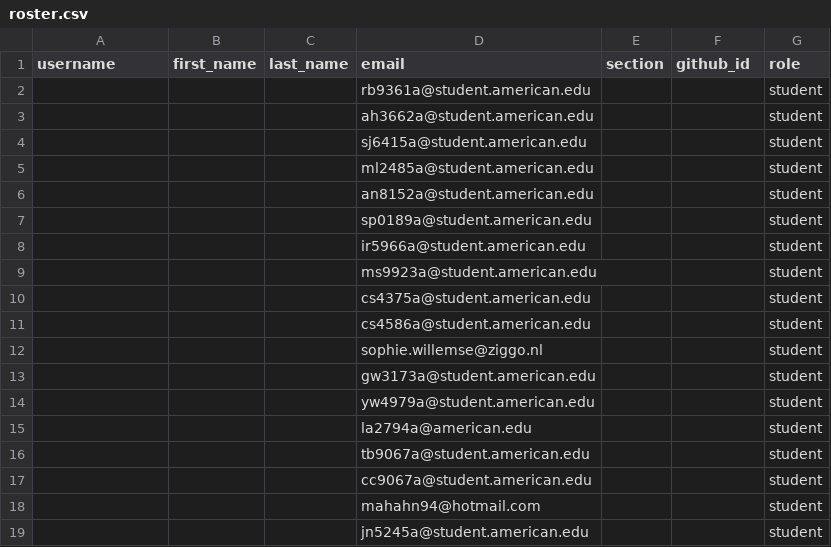
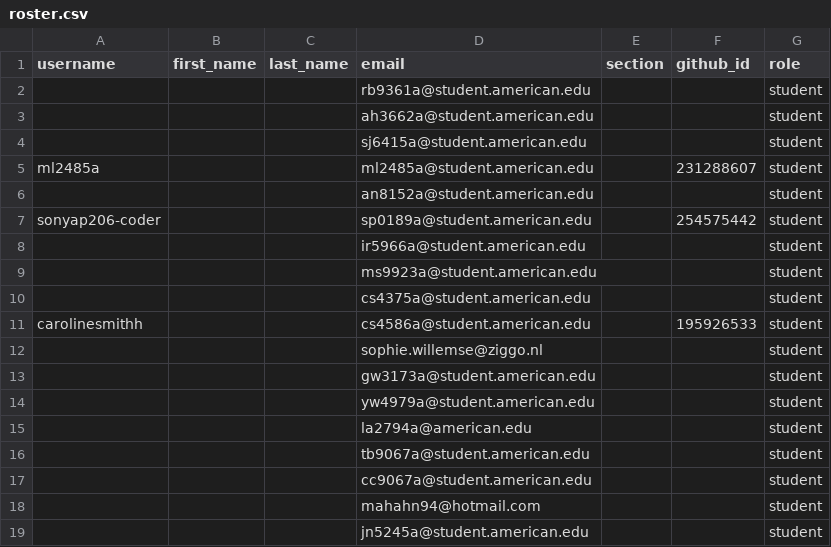
Before and after one commit to DATA-413-613-26F/classroom50, a CSV file: x13-03/roster.csv, drawn as a sheet.

Commit message:
[Classroom 50] roster: sync x13-03 with GitHub (gh teacher roster sync)

```diff
--- a/x13-03/roster.csv
+++ b/x13-03/roster.csv
@@ -4,5 +4,5 @@ username,first_name,last_name,email,section,github_id,role
 ,,,sj6415a@student.american.edu,,,student
-,,,ml2485a@student.american.edu,,,student
+ml2485a,,,ml2485a@student.american.edu,,231288607,student
 ,,,an8152a@student.american.edu,,,student
-,,,sp0189a@student.american.edu,,,student
+sonyap206-coder,,,sp0189a@student.american.edu,,254575442,student
 ,,,ir5966a@student.american.edu,,,student
@@ -10,3 +10,3 @@ username,first_name,last_name,email,section,github_id,role
 ,,,cs4375a@student.american.edu,,,student
-,,,cs4586a@student.american.edu,,,student
+carolinesmithh,,,cs4586a@student.american.edu,,195926533,student
 ,,,sophie.willemse@ziggo.nl,,,student
```
